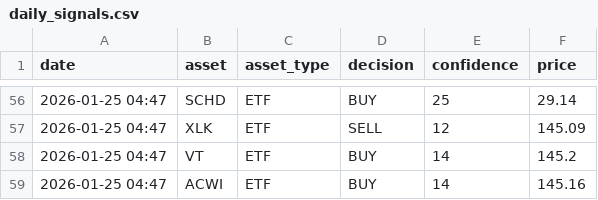
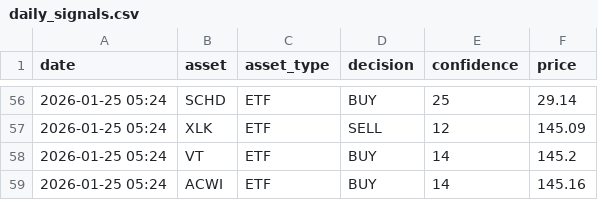
Before and after one commit to JMRCGuedes/Invest, a CSV file: daily_signals.csv, drawn as a sheet; only a part is shown, gaps mark what is left out; the diff covers the shown part only.

```diff
--- a/daily_signals.csv
+++ b/daily_signals.csv
@@ -56,4 +56,4 @@ date,asset,asset_type,decision,confidence,price
-2026-01-25 04:47,SCHD,ETF,BUY,25,29.14
-2026-01-25 04:47,XLK,ETF,SELL,12,145.09
-2026-01-25 04:47,VT,ETF,BUY,14,145.2
-2026-01-25 04:47,ACWI,ETF,BUY,14,145.16
+2026-01-25 05:24,SCHD,ETF,BUY,25,29.14
+2026-01-25 05:24,XLK,ETF,SELL,12,145.09
+2026-01-25 05:24,VT,ETF,BUY,14,145.2
+2026-01-25 05:24,ACWI,ETF,BUY,14,145.16
```
Also changed, not shown: 54 edited cells elsewhere in this file, trade_history.csv.
